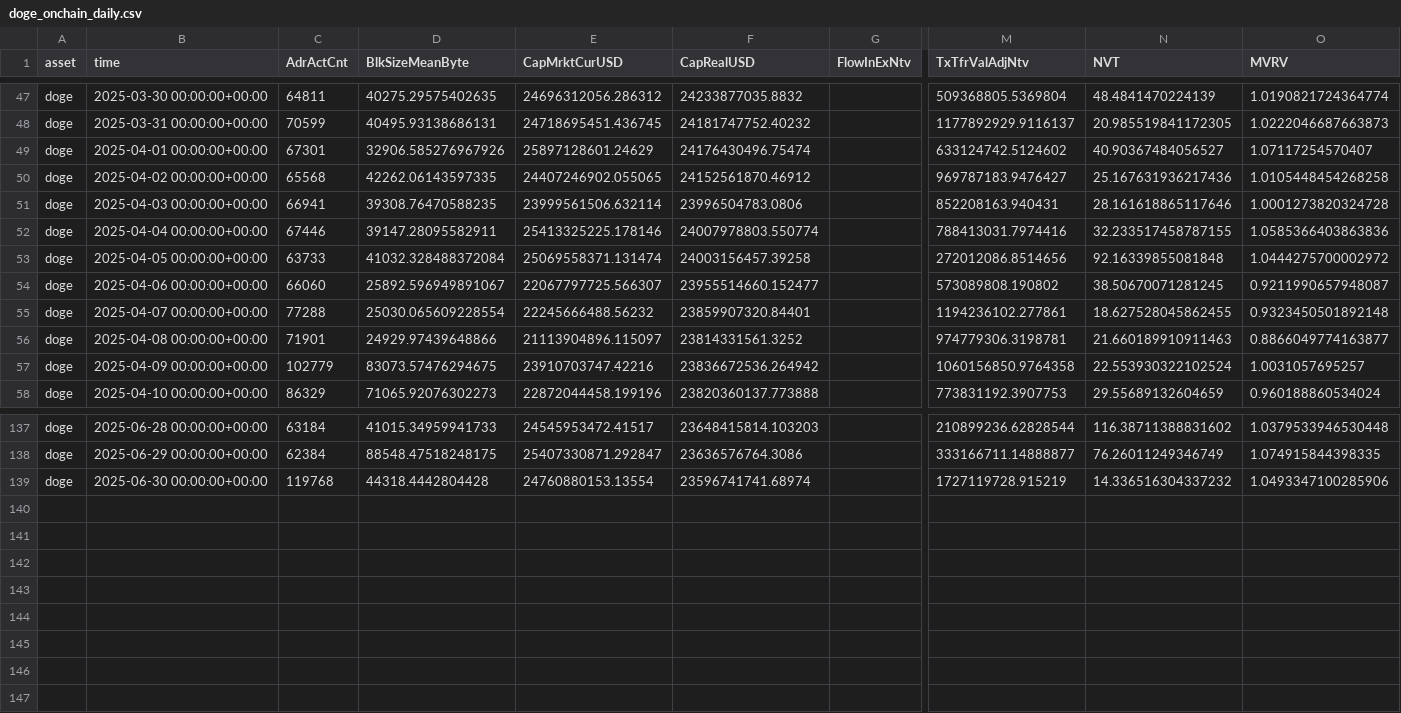
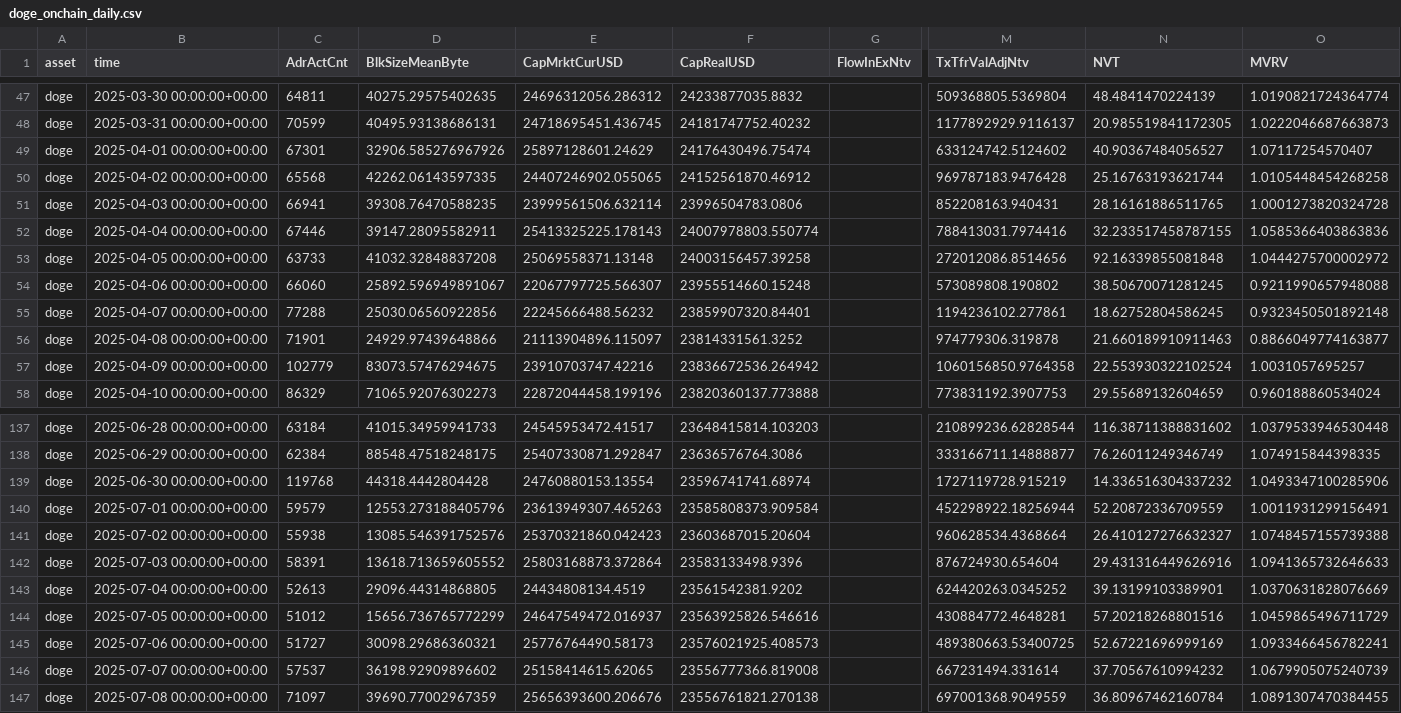
Before and after one commit to alex-lebedev/crypto-on-chain, a CSV file: doge_onchain_daily.csv, drawn as a sheet; only a part is shown, gaps mark what is left out; rows hold the shown columns only; the diff names each change by its address in the sheet, - before the commit and + after, or states it on an @@ line.

Commit message:
Daily update: 2025-07-09

```diff
--- a/doge_onchain_daily.csv
+++ b/doge_onchain_daily.csv
-M50 (TxTfrValAdjNtv): 969787183.9476427
+M50 (TxTfrValAdjNtv): 969787183.9476428
-N50 (NVT): 25.167631936217436
+N50 (NVT): 25.16763193621744
-N51 (NVT): 28.161618865117646
+N51 (NVT): 28.16161886511765
-E52 (CapMrktCurUSD): 25413325225.178146
+E52 (CapMrktCurUSD): 25413325225.178143
-D53 (BlkSizeMeanByte): 41032.328488372084
+D53 (BlkSizeMeanByte): 41032.32848837208
-E53 (CapMrktCurUSD): 25069558371.131474
+E53 (CapMrktCurUSD): 25069558371.13148
-F54 (CapRealUSD): 23955514660.152477
+F54 (CapRealUSD): 23955514660.15248
-O54 (MVRV): 0.9211990657948087
+O54 (MVRV): 0.9211990657948088
-D55 (BlkSizeMeanByte): 25030.065609228554
+D55 (BlkSizeMeanByte): 25030.06560922856
-N55 (NVT): 18.627528045862455
+N55 (NVT): 18.62752804586245
-M56 (TxTfrValAdjNtv): 974779306.3198781
+M56 (TxTfrValAdjNtv): 974779306.319878
+row 140: doge | 2025-07-01 00:00:00+00:00 | 59579 | 12553.273188405796 | 23613949307.465263 | 23585808373.909584 |  | 452298922.18256944 | 52.20872336709559 | 1.0011931299156491
+row 141: doge | 2025-07-02 00:00:00+00:00 | 55938 | 13085.546391752576 | 25370321860.042423 | 23603687015.20604 |  | 960628534.4368664 | 26.410127276632327 | 1.0748457155739388
+row 142: doge | 2025-07-03 00:00:00+00:00 | 58391 | 13618.713659605552 | 25803168873.372864 | 23583133498.9396 |  | 876724930.654604 | 29.431316449626916 | 1.0941365732646633
+row 143: doge | 2025-07-04 00:00:00+00:00 | 52613 | 29096.44314868805 | 24434808134.4519 | 23561542381.9202 |  | 624420263.0345252 | 39.13199103389901 | 1.0370631828076669
+row 144: doge | 2025-07-05 00:00:00+00:00 | 51012 | 15656.736765772299 | 24647549472.016937 | 23563925826.546616 |  | 430884772.4648281 | 57.20218268801516 | 1.0459865496711729
+row 145: doge | 2025-07-06 00:00:00+00:00 | 51727 | 30098.29686360321 | 25776764490.58173 | 23576021925.408573 |  | 489380663.53400725 | 52.67221696999169 | 1.0933466456782241
+row 146: doge | 2025-07-07 00:00:00+00:00 | 57537 | 36198.92909896602 | 25158414615.62065 | 23556777366.819008 |  | 667231494.331614 | 37.70567610994232 | 1.0679905075240739
+row 147: doge | 2025-07-08 00:00:00+00:00 | 71097 | 39690.77002967359 | 25656393600.206676 | 23556761821.270138 |  | 697001368.9049559 | 36.80967462160784 | 1.0891307470384455
```
Also changed, not shown: doge_price_daily.csv, neo_onchain_daily.csv, 16 other files.
